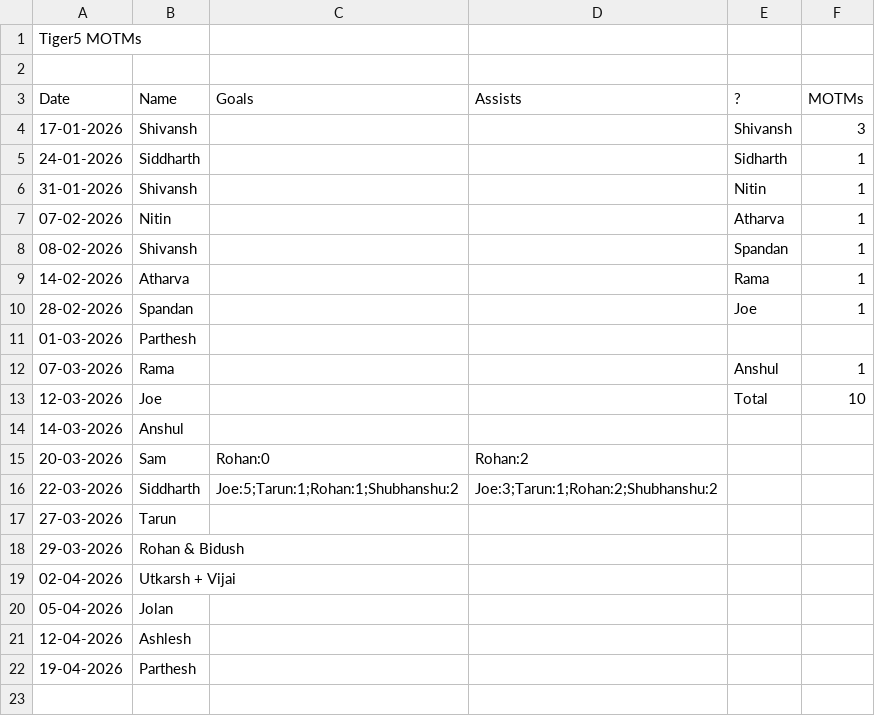
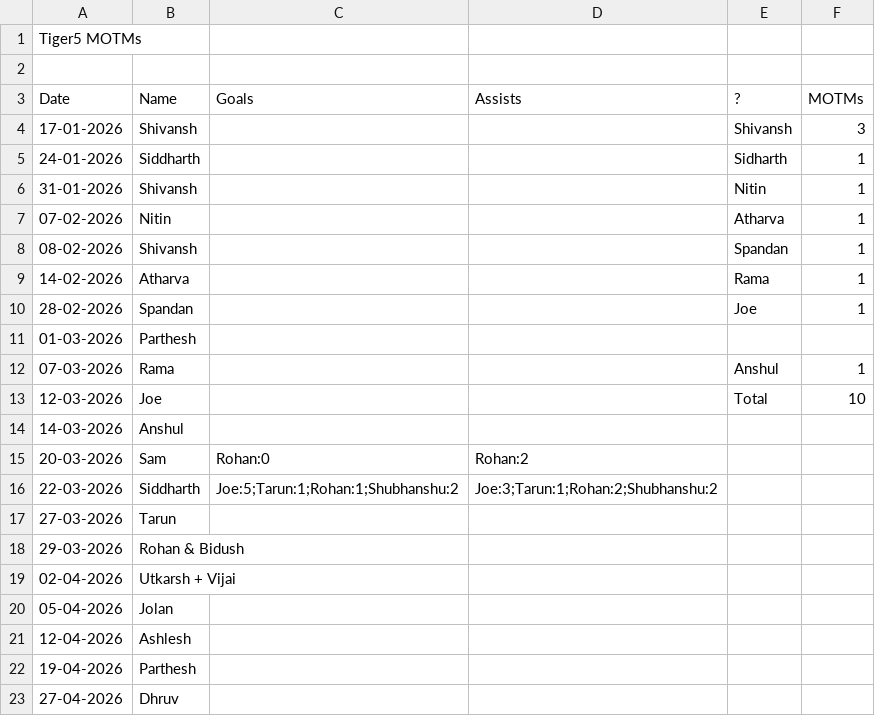
Before and after one commit to Sukrittt/tiger5-motm-tracker, a CSV file: data-source.csv, drawn as a sheet.

Commit message:
Add MOTM: Dhruv with match photo

```diff
--- a/data-source.csv
+++ b/data-source.csv
@@ -22 +22,2 @@ Date,Name,Goals,Assists,?,MOTMs
 19-04-2026,Parthesh,,,,
+27-04-2026,Dhruv,,,,
```
Also changed, not shown: 3 other files.
